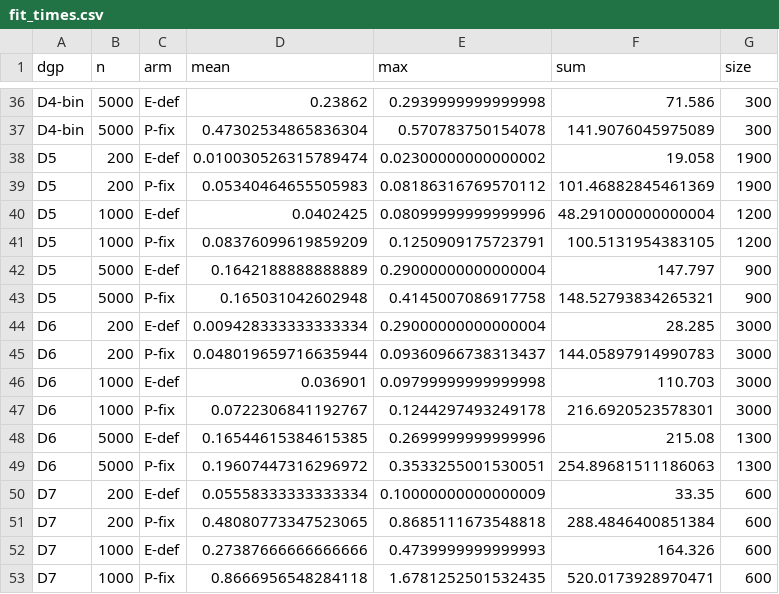
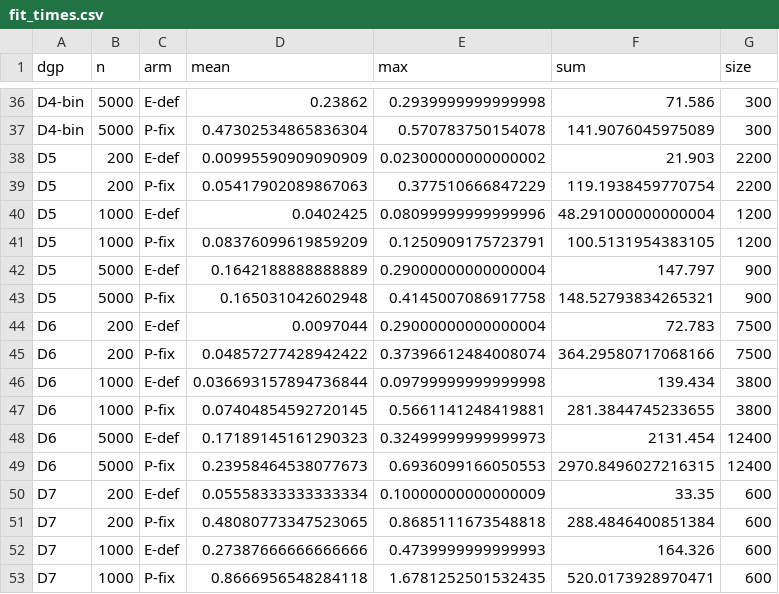
Before and after one commit to alejandroschuler/mars, a CSV file: validation/sims/results/full/fit_times.csv, drawn as a sheet; only a part is shown, gaps mark what is left out; the diff covers the shown part only.

```diff
--- a/validation/sims/results/full/fit_times.csv
+++ b/validation/sims/results/full/fit_times.csv
@@ -37,4 +37,4 @@ D4-bin,5000,E-def,0.23862,0.2939999999999998,71.586,300
 D4-bin,5000,P-fix,0.47302534865836304,0.570783750154078,141.9076045975089,300
-D5,200,E-def,0.010030526315789474,0.02300000000000002,19.058,1900
-D5,200,P-fix,0.05340464655505983,0.08186316769570112,101.46882845461369,1900
+D5,200,E-def,0.00995590909090909,0.02300000000000002,21.903,2200
+D5,200,P-fix,0.05417902089867063,0.377510666847229,119.1938459770754,2200
 D5,1000,E-def,0.0402425,0.08099999999999996,48.291000000000004,1200
@@ -43,8 +43,8 @@ D5,5000,E-def,0.1642188888888889,0.29000000000000004,147.797,900
 D5,5000,P-fix,0.165031042602948,0.4145007086917758,148.52793834265321,900
-D6,200,E-def,0.009428333333333334,0.29000000000000004,28.285,3000
-D6,200,P-fix,0.048019659716635944,0.09360966738313437,144.05897914990783,3000
-D6,1000,E-def,0.036901,0.09799999999999998,110.703,3000
-D6,1000,P-fix,0.0722306841192767,0.1244297493249178,216.6920523578301,3000
-D6,5000,E-def,0.16544615384615385,0.2699999999999996,215.08,1300
-D6,5000,P-fix,0.19607447316296972,0.3533255001530051,254.89681511186063,1300
+D6,200,E-def,0.0097044,0.29000000000000004,72.783,7500
+D6,200,P-fix,0.04857277428942422,0.37396612484008074,364.29580717068166,7500
+D6,1000,E-def,0.036693157894736844,0.09799999999999998,139.434,3800
+D6,1000,P-fix,0.07404854592720145,0.5661141248419881,281.3844745233655,3800
+D6,5000,E-def,0.17189145161290323,0.32499999999999973,2131.454,12400
+D6,5000,P-fix,0.23958464538077673,0.6936099166050553,2970.8496027216315,12400
 D7,200,E-def,0.05558333333333334,0.10000000000000009,33.35,600
```
Also changed, not shown: 14 edited cells elsewhere in this file, validation/sims/results/full/parity.csv, validation/sims/results/full/summaries/appendix_table.csv, 11 other files.
